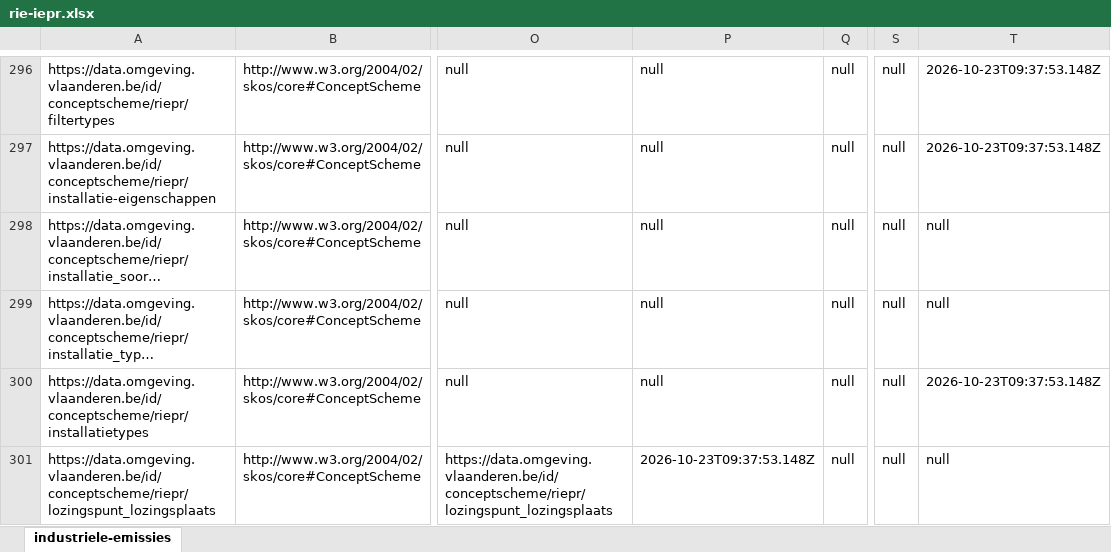
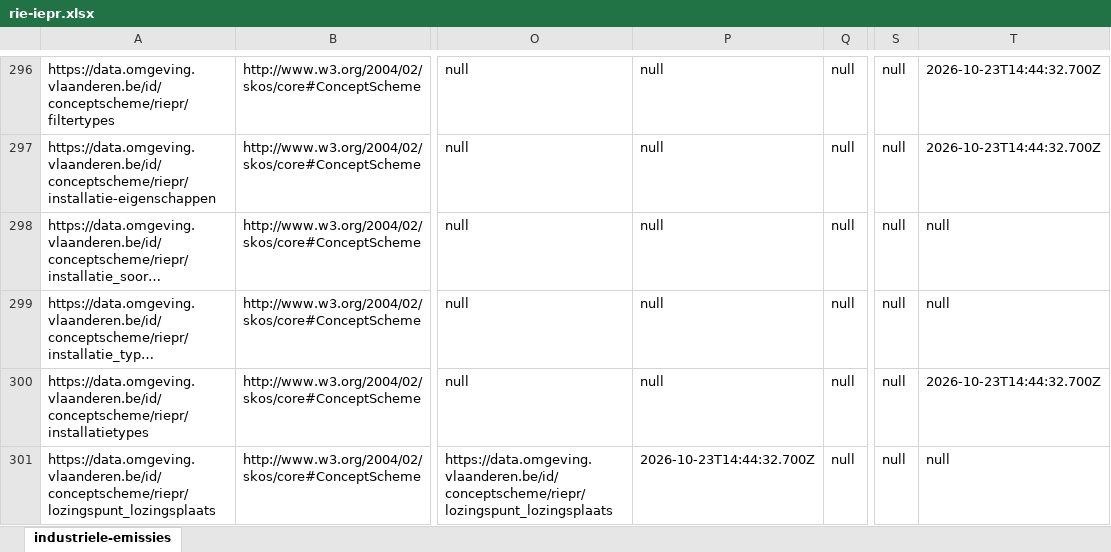
Before and after one commit to milieuinfo/codelijst-rie-iepr, an Excel workbook: src/main/resources/be/vlaanderen/omgeving/data/id/conceptscheme/rie-iepr/rie-iepr.xlsx, sheet industriele-emissies, drawn as a sheet; only a part is shown, gaps mark what is left out; long unchanged cells end in …; values as stored, in another font and other column widths than the file's, no borders; the diff covers the shown part only; the diff names each change by its address in the sheet, - before the commit and + after, or states it on an @@ line.

```diff
--- a/src/main/resources/be/vlaanderen/omgeving/data/id/conceptscheme/rie-iepr/rie-iepr.xlsx (sheet industriele-emissies)
+++ b/src/main/resources/be/vlaanderen/omgeving/data/id/conceptscheme/rie-iepr/rie-iepr.xlsx (sheet industriele-emissies)
-T296:T297: 2026-10-23T09:37:53.148Z
+T296:T297: 2026-10-23T14:44:32.700Z
-T300: 2026-10-23T09:37:53.148Z
+T300: 2026-10-23T14:44:32.700Z
-P301: 2026-10-23T09:37:53.148Z
+P301: 2026-10-23T14:44:32.700Z
```
Also changed, not shown: 2 added rows, 2 removed rows and 128 edited cells elsewhere in this sheet, 42 other files.
